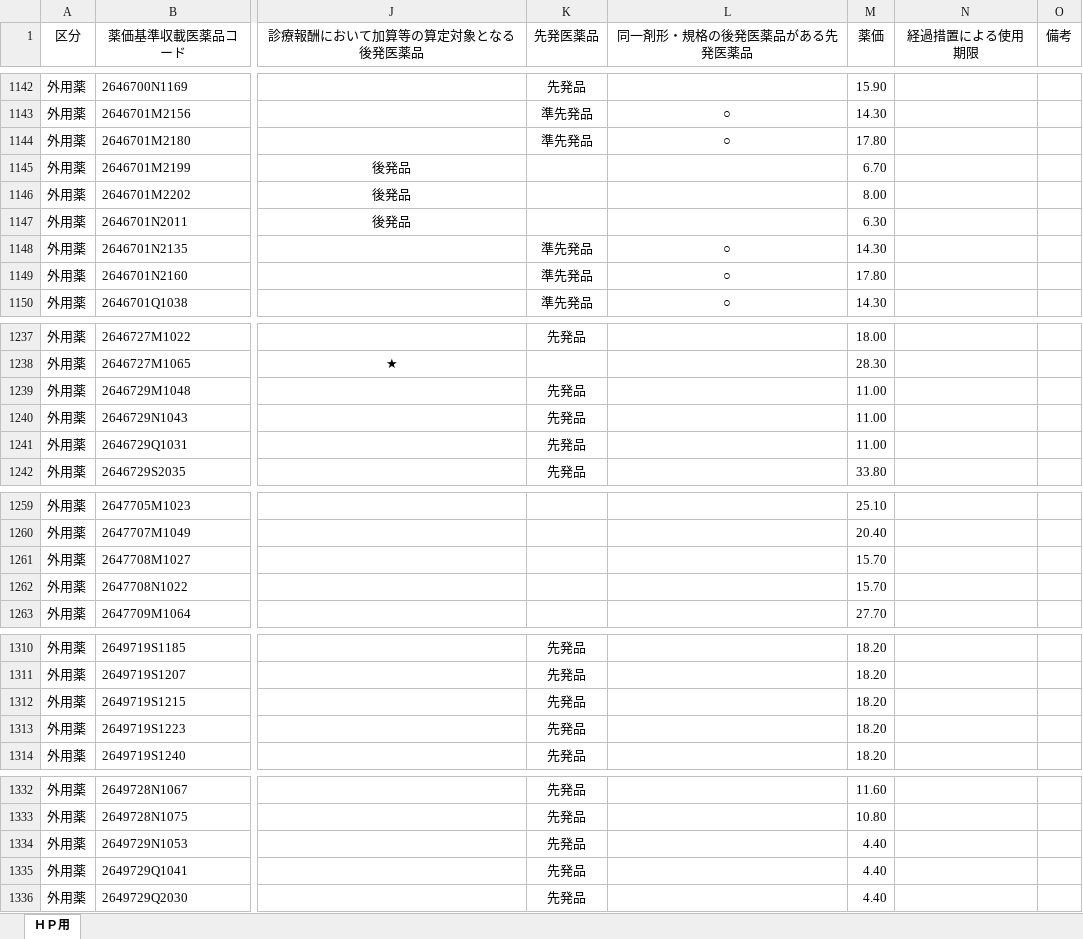
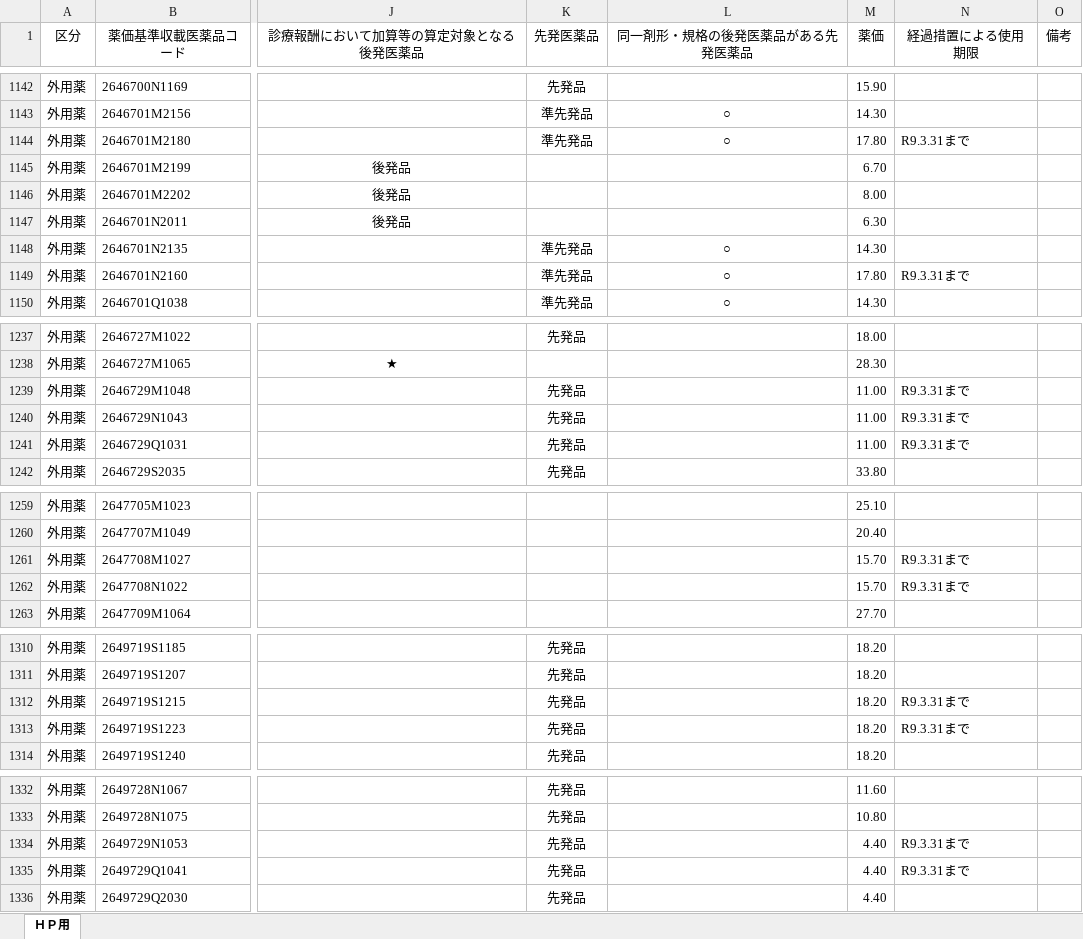
Before and after one commit to corowanko-rai/medicationsupplystatus, an Excel workbook: gaiyo_latest.xlsx, sheet ＨＰ用, drawn as a sheet; only a part is shown, gaps mark what is left out; values as stored, in another font and other column widths than the file's, no borders; the diff covers the shown part only; the diff names each change by its address in the sheet, - before the commit and + after, or states it on an @@ line.

```diff
--- a/gaiyo_latest.xlsx (sheet ＨＰ用)
+++ b/gaiyo_latest.xlsx (sheet ＨＰ用)
-N1144 (経過措置による使用期限): (empty)
+N1144 (経過措置による使用期限): R9.3.31まで
-N1149 (経過措置による使用期限): (empty)
+N1149 (経過措置による使用期限): R9.3.31まで
-N1239:N1241 (経過措置による使用期限): (empty)
+N1239:N1241 (経過措置による使用期限): R9.3.31まで
-N1261:N1262 (経過措置による使用期限): (empty)
+N1261:N1262 (経過措置による使用期限): R9.3.31まで
-N1312:N1313 (経過措置による使用期限): (empty)
+N1312:N1313 (経過措置による使用期限): R9.3.31まで
-N1334:N1335 (経過措置による使用期限): (empty)
+N1334:N1335 (経過措置による使用期限): R9.3.31まで
```
Also changed, not shown: 1 added row and 40 edited cells elsewhere in this sheet, 6 other files.
